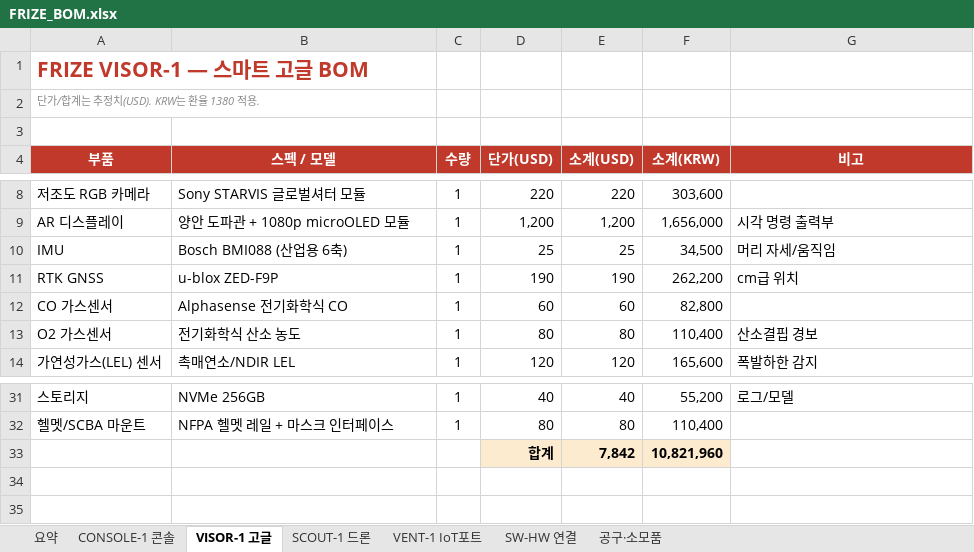
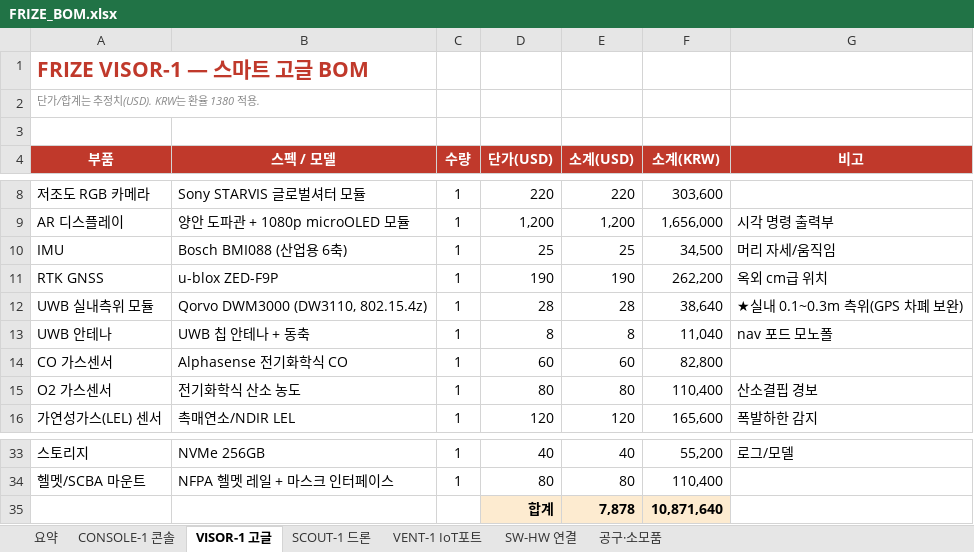
Before and after one commit to gkjuwon-tech/FRIZE, an Excel workbook: hardware/bom/FRIZE_BOM.xlsx, sheet VISOR-1 고글, drawn as a sheet; only a part is shown, gaps mark what is left out; values as stored, in another font and other column widths than the file's, no borders; removed rows and columns are numbered as before the commit, all else as after; the diff names each change by its address in the sheet, - before the commit and + after, or states it on an @@ line.

```diff
--- a/hardware/bom/FRIZE_BOM.xlsx (sheet VISOR-1 고글)
+++ b/hardware/bom/FRIZE_BOM.xlsx (sheet VISOR-1 고글)
-G11 (비고): cm급 위치
+G11 (비고): 옥외 cm급 위치
+row 12: UWB 실내측위 모듈 | Qorvo DWM3000 (DW3110, 802.15.4z) | 1 | 28 | 28 | 38,640 | ★실내 0.1~0.3m 측위(GPS 차폐 보완)
+row 13: UWB 안테나 | UWB 칩 안테나 + 동축 | 1 | 8 | 8 | 11,040 | nav 포드 모노폴
-row 33:  |  |  | 합계 | 7,842 | 10,821,960
+row 35:  |  |  | 합계 | 7,878 | 10,871,640
```
Also changed, not shown: sheet 요약, 6 other files.
